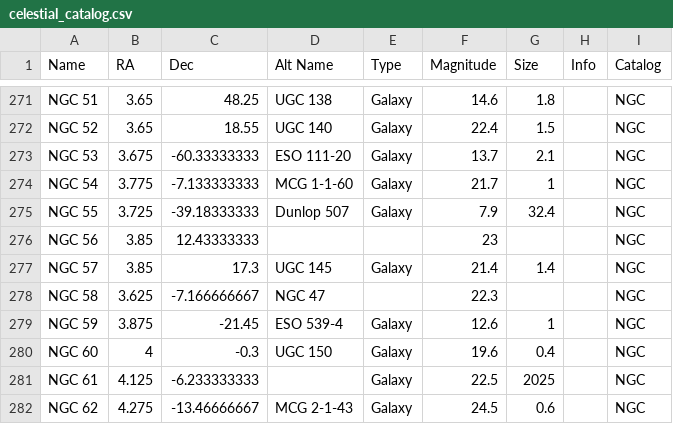
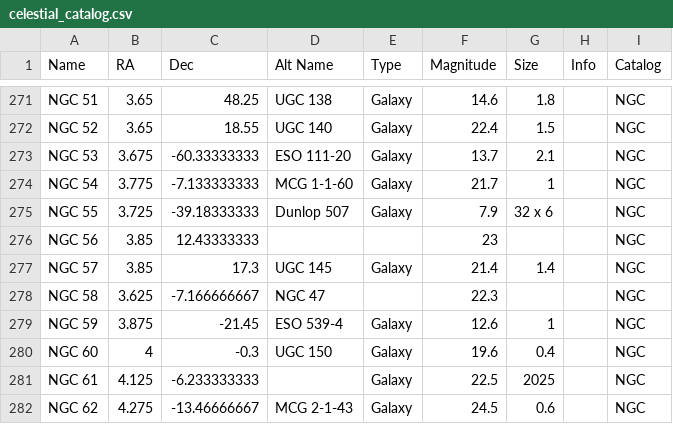
Before and after one commit to mpinnuck/webTonightSky, a CSV file: data/celestial_catalog.csv, drawn as a sheet; only a part is shown, gaps mark what is left out.

Commit message:
v6.5 adjusted size scoring to reward near full frame objects

```diff
--- a/data/celestial_catalog.csv
+++ b/data/celestial_catalog.csv
@@ -274,3 +274,3 @@ NGC 53,3.675,-60.33333333,ESO 111-20,Galaxy,13.7,2.1,,NGC
 NGC 54,3.775,-7.133333333,MCG 1-1-60,Galaxy,21.7,1,,NGC
-NGC 55,3.725,-39.18333333,Dunlop 507,Galaxy,7.9,32.4,,NGC
+NGC 55,3.725,-39.18333333,Dunlop 507,Galaxy,7.9,32 x 6,,NGC
 NGC 56,3.85,12.43333333,,,23,,,NGC
```
Also changed, not shown: 3 other files.
